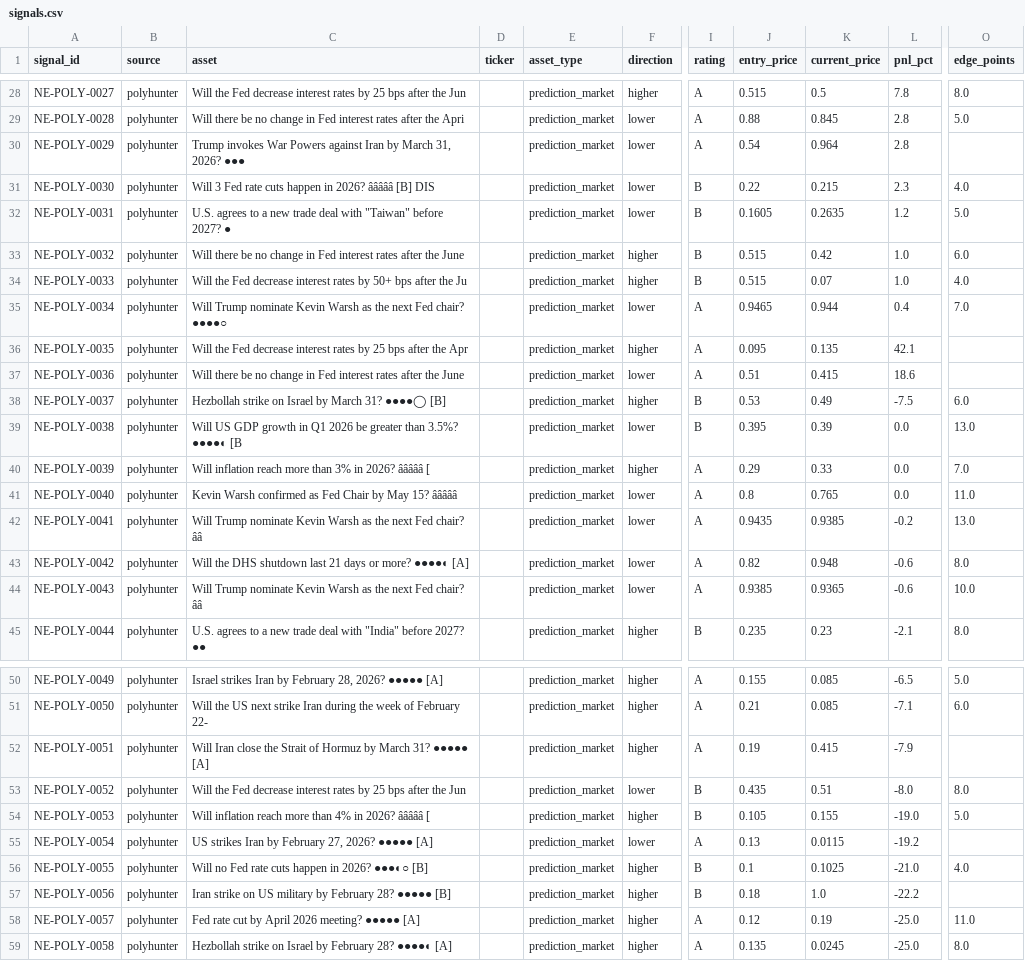
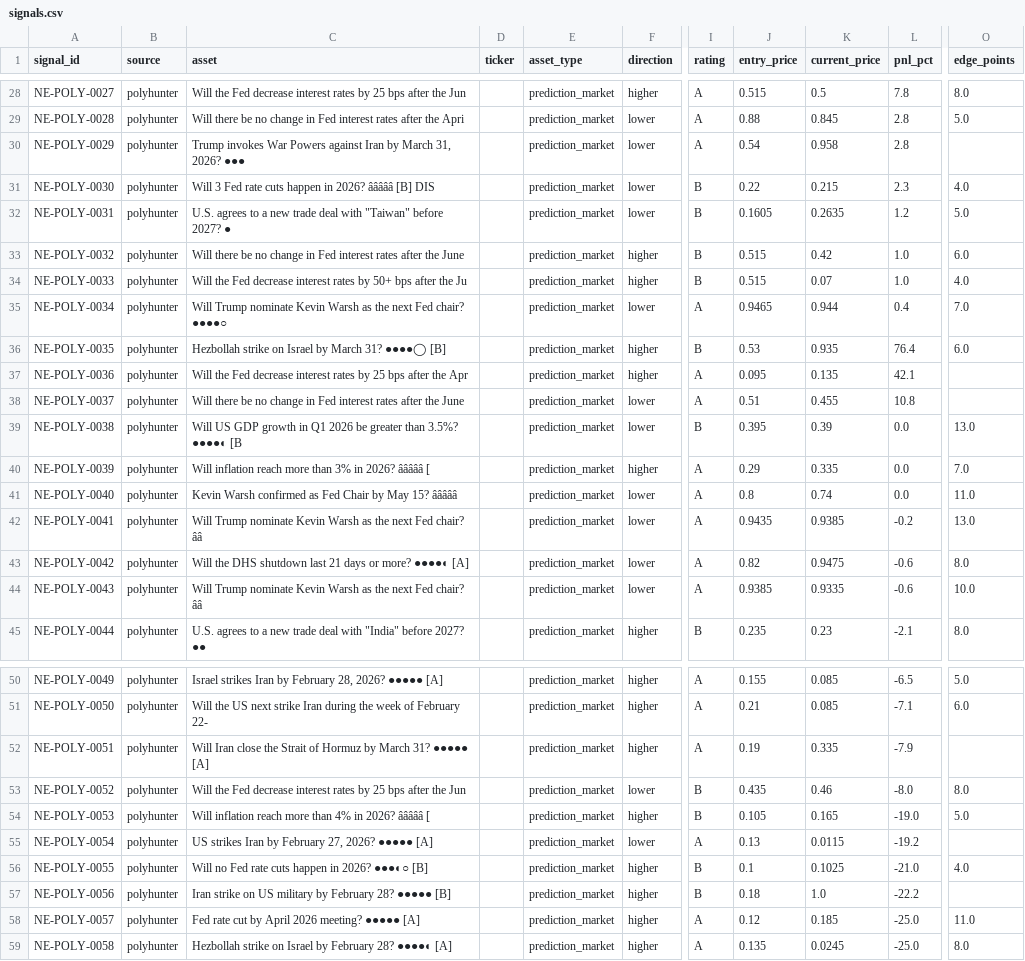
Before and after one commit to IvanMassow/edge-intel, a CSV file: signals.csv, drawn as a sheet; only a part is shown, gaps mark what is left out; the diff names each change by its address in the sheet, - before the commit and + after, or states it on an @@ line.

```diff
--- a/signals.csv
+++ b/signals.csv
-K30 (current_price): 0.964
+K30 (current_price): 0.958
-C36 (asset): Will the Fed decrease interest rates by 25 bps after the Apr
+C36 (asset): Hezbollah strike on Israel by March 31? ●●●●◯ [B]
-I36 (rating): A
+I36 (rating): B
-J36 (entry_price): 0.095
+J36 (entry_price): 0.53
-K36 (current_price): 0.135
+K36 (current_price): 0.935
-L36 (pnl_pct): 42.1
+L36 (pnl_pct): 76.4
-O36 (edge_points): (empty)
+O36 (edge_points): 6.0
-C37 (asset): Will there be no change in Fed interest rates after the June
+C37 (asset): Will the Fed decrease interest rates by 25 bps after the Apr
-F37 (direction): lower
+F37 (direction): higher
-J37 (entry_price): 0.51
+J37 (entry_price): 0.095
-K37 (current_price): 0.415
+K37 (current_price): 0.135
-L37 (pnl_pct): 18.6
+L37 (pnl_pct): 42.1
-C38 (asset): Hezbollah strike on Israel by March 31? ●●●●◯ [B]
+C38 (asset): Will there be no change in Fed interest rates after the June
-F38 (direction): higher
+F38 (direction): lower
-I38 (rating): B
+I38 (rating): A
-J38 (entry_price): 0.53
+J38 (entry_price): 0.51
-K38 (current_price): 0.49
+K38 (current_price): 0.455
-L38 (pnl_pct): -7.5
+L38 (pnl_pct): 10.8
-O38 (edge_points): 6.0
+O38 (edge_points): (empty)
-K40 (current_price): 0.33
+K40 (current_price): 0.335
-K41 (current_price): 0.765
+K41 (current_price): 0.74
-K43 (current_price): 0.948
+K43 (current_price): 0.9475
-K44 (current_price): 0.9365
+K44 (current_price): 0.9335
-K52 (current_price): 0.415
+K52 (current_price): 0.335
-K53 (current_price): 0.51
+K53 (current_price): 0.46
-K54 (current_price): 0.155
+K54 (current_price): 0.165
-K58 (current_price): 0.19
+K58 (current_price): 0.185
```
Also changed, not shown: 9 other files.
